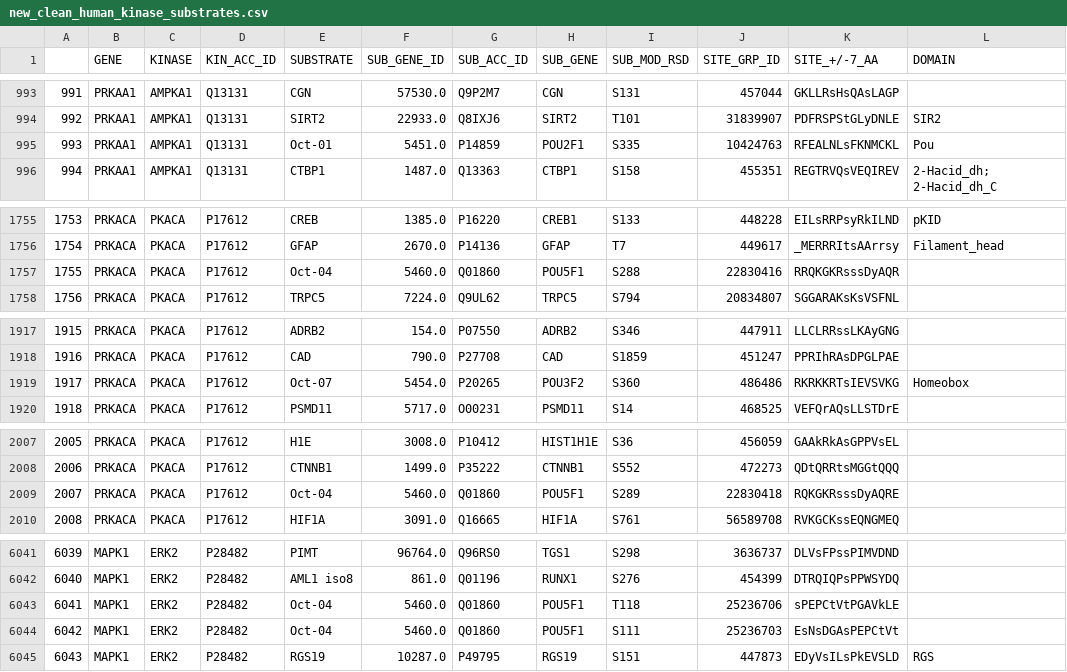
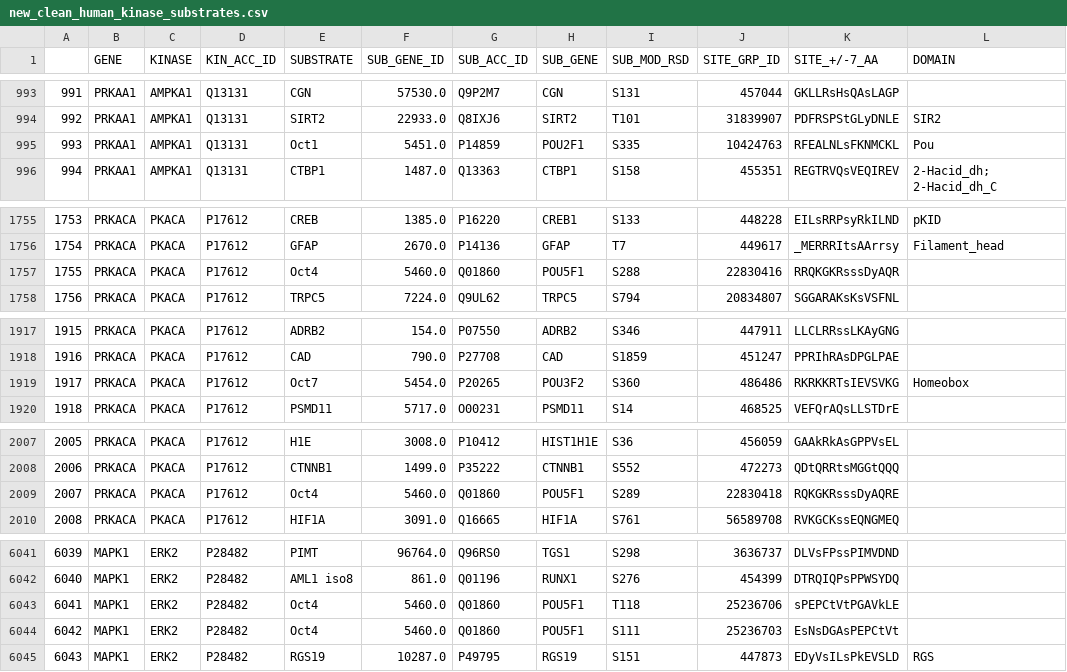
Before and after one commit to SheridanS97/DreamTeam, a CSV file: Data_mining/Phosphosites/new_clean_human_kinase_substrates.csv, drawn as a sheet; only a part is shown, gaps mark what is left out; the diff covers the shown part only; the diff names each change by its address in the sheet, - before the commit and + after, or states it on an @@ line.

```diff
--- a/Data_mining/Phosphosites/new_clean_human_kinase_substrates.csv
+++ b/Data_mining/Phosphosites/new_clean_human_kinase_substrates.csv
-E995 (SUBSTRATE): Oct-01
+E995 (SUBSTRATE): Oct1
-E1757 (SUBSTRATE): Oct-04
+E1757 (SUBSTRATE): Oct4
-E1919 (SUBSTRATE): Oct-07
+E1919 (SUBSTRATE): Oct7
-E2009 (SUBSTRATE): Oct-04
+E2009 (SUBSTRATE): Oct4
-E6043:E6044 (SUBSTRATE): Oct-04
+E6043:E6044 (SUBSTRATE): Oct4
```
Also changed, not shown: 18 edited cells elsewhere in this file, 2 other files.
